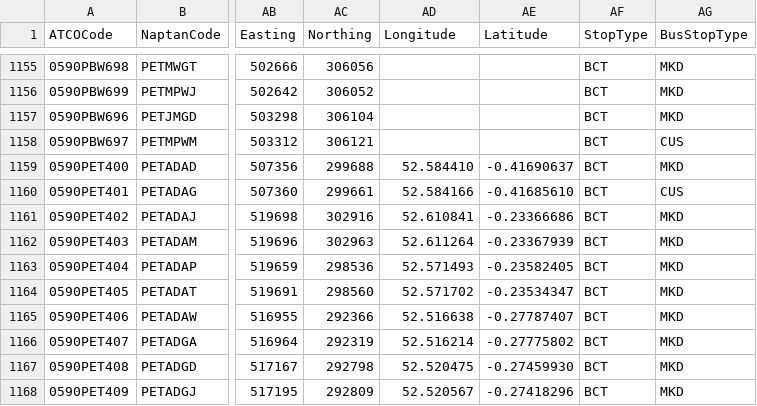
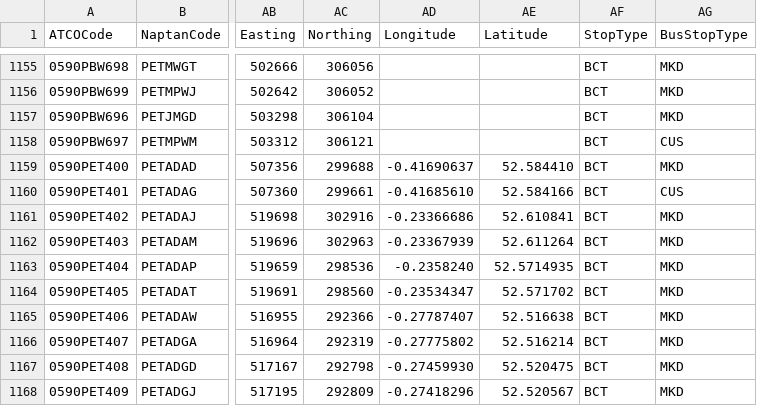
Before and after one commit to bustimes/scrapings, a CSV file: naptan/041 059 Peterborough.csv, drawn as a sheet; only a part is shown, gaps mark what is left out; the diff names each change by its address in the sheet, - before the commit and + after, or states it on an @@ line.

```diff
--- a/naptan/041 059 Peterborough.csv
+++ b/naptan/041 059 Peterborough.csv
-AD1159 (Longitude): 52.584410
+AD1159 (Longitude): -0.41690637
-AE1159 (Latitude): -0.41690637
+AE1159 (Latitude): 52.584410
-AD1160 (Longitude): 52.584166
+AD1160 (Longitude): -0.41685610
-AE1160 (Latitude): -0.41685610
+AE1160 (Latitude): 52.584166
-AD1161 (Longitude): 52.610841
+AD1161 (Longitude): -0.23366686
-AE1161 (Latitude): -0.23366686
+AE1161 (Latitude): 52.610841
-AD1162 (Longitude): 52.611264
+AD1162 (Longitude): -0.23367939
-AE1162 (Latitude): -0.23367939
+AE1162 (Latitude): 52.611264
-AD1163 (Longitude): 52.571493
+AD1163 (Longitude): -0.2358240
-AE1163 (Latitude): -0.23582405
+AE1163 (Latitude): 52.5714935
-AD1164 (Longitude): 52.571702
+AD1164 (Longitude): -0.23534347
-AE1164 (Latitude): -0.23534347
+AE1164 (Latitude): 52.571702
-AD1165 (Longitude): 52.516638
+AD1165 (Longitude): -0.27787407
-AE1165 (Latitude): -0.27787407
+AE1165 (Latitude): 52.516638
-AD1166 (Longitude): 52.516214
+AD1166 (Longitude): -0.27775802
-AE1166 (Latitude): -0.27775802
+AE1166 (Latitude): 52.516214
-AD1167 (Longitude): 52.520475
+AD1167 (Longitude): -0.27459930
-AE1167 (Latitude): -0.27459930
+AE1167 (Latitude): 52.520475
-AD1168 (Longitude): 52.520567
+AD1168 (Longitude): -0.27418296
-AE1168 (Latitude): -0.27418296
+AE1168 (Latitude): 52.520567
```
Also changed, not shown: naptan/124 620 Edinburgh.csv, 6 other files.
